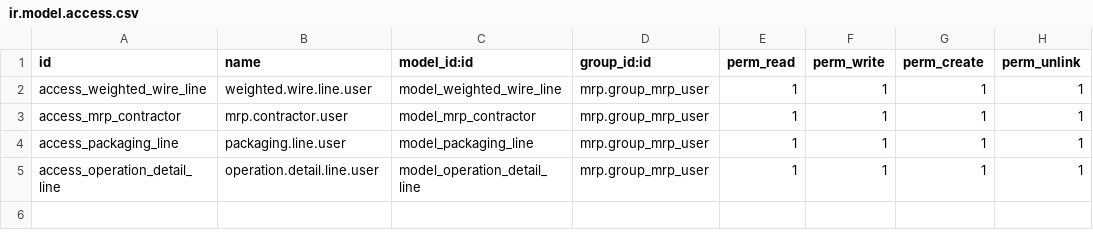
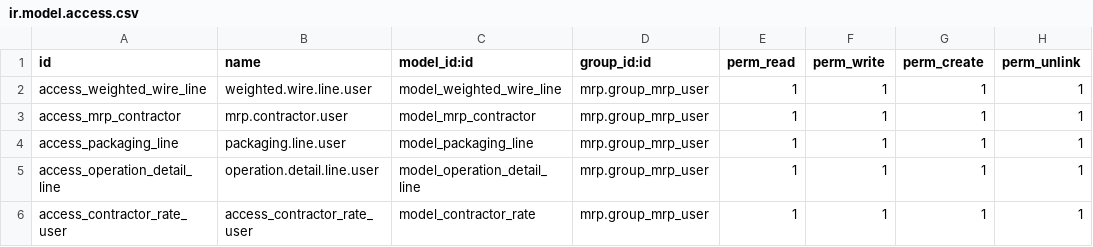
Before and after one commit to madan217/mayank, a CSV file: mrp_rs_weighted_wires_packaging_contractors/security/ir.model.access.csv, drawn as a sheet.

Commit message:
contractor rate

```diff
--- a/mrp_rs_weighted_wires_packaging_contractors/security/ir.model.access.csv
+++ b/mrp_rs_weighted_wires_packaging_contractors/security/ir.model.access.csv
@@ -5 +5,2 @@ access_packaging_line,packaging.line.user,model_packaging_line,mrp.group_mrp_use
 access_operation_detail_line,operation.detail.line.user,model_operation_detail_line,mrp.group_mrp_user,1,1,1,1
+access_contractor_rate_user,access_contractor_rate_user,model_contractor_rate,mrp.group_mrp_user,1,1,1,1
```
Also changed, not shown: 2 other files.
